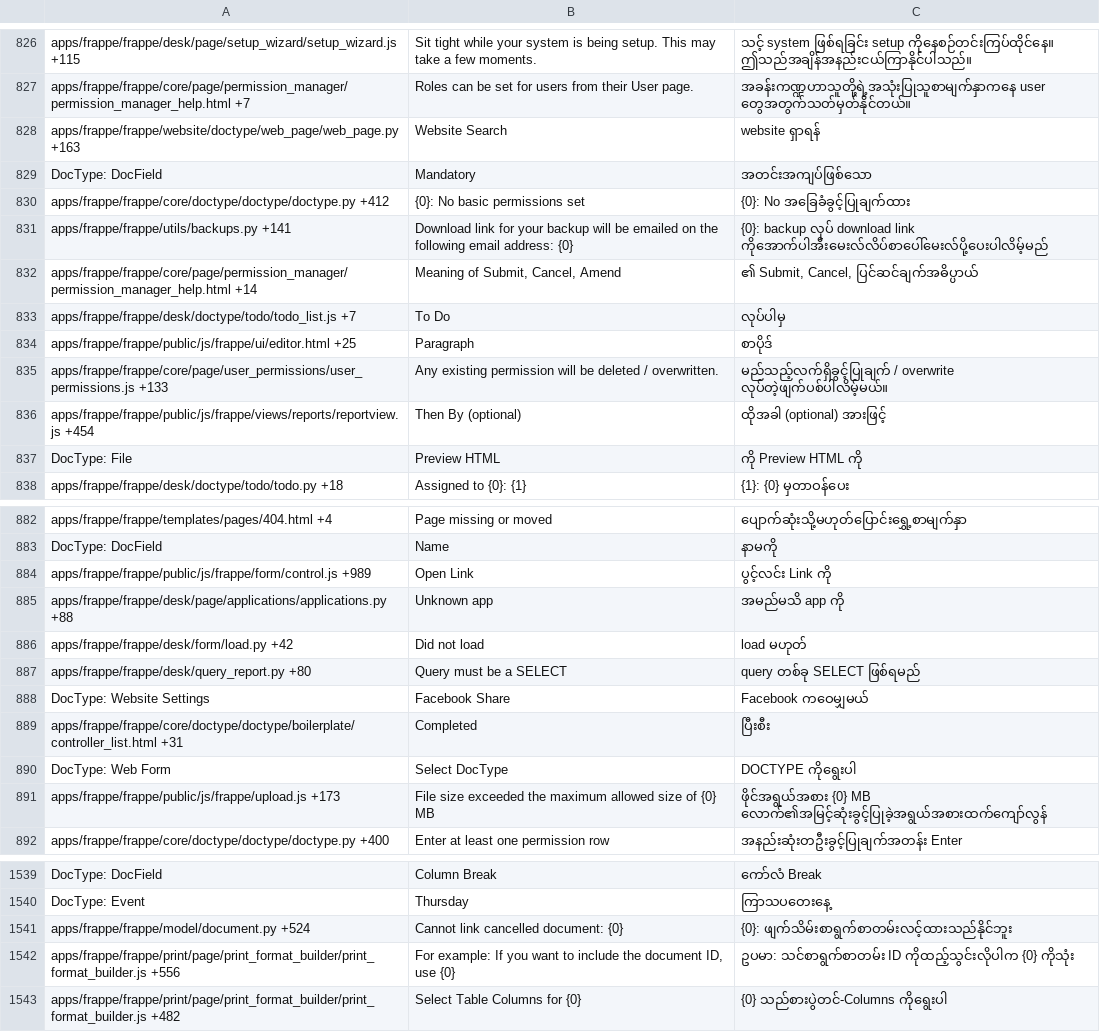
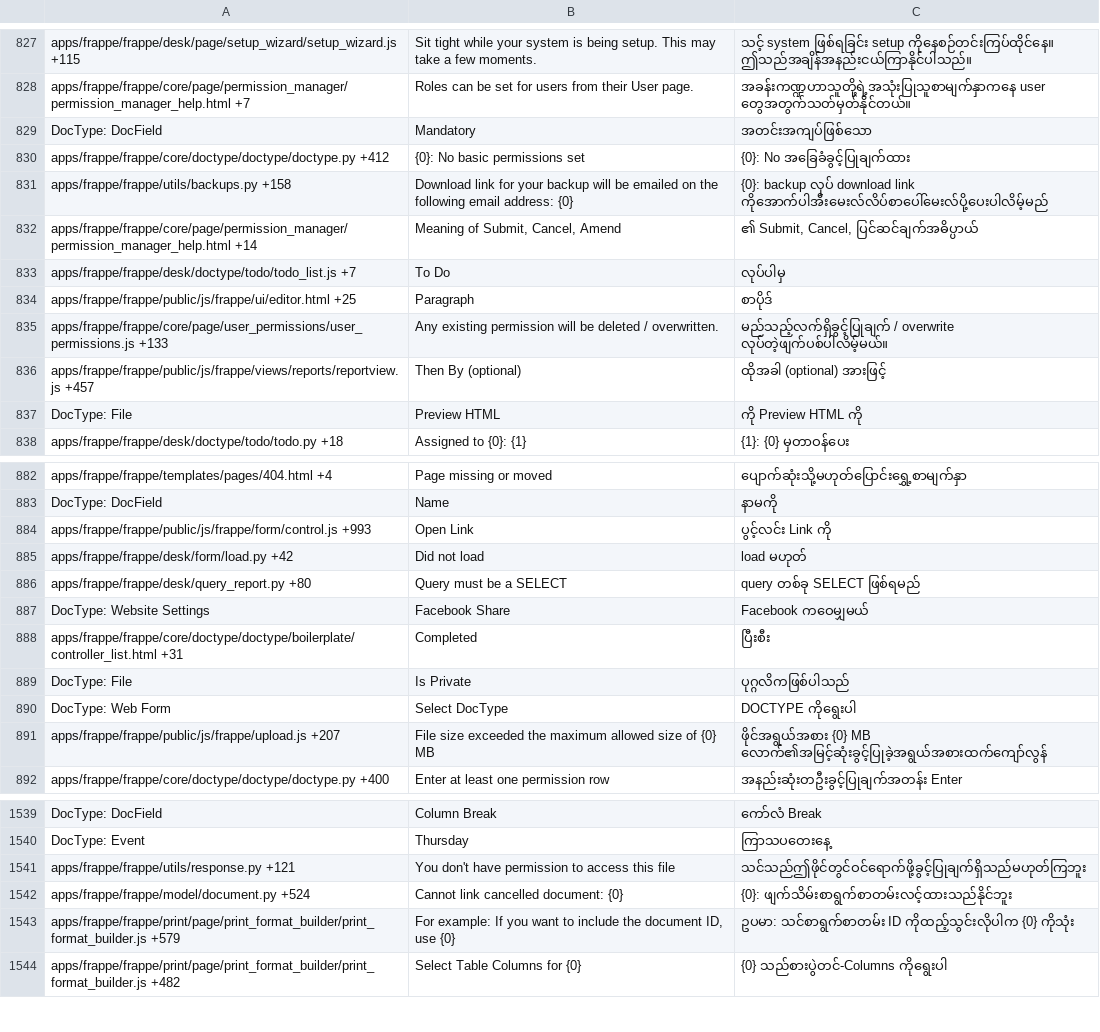
Before and after one commit to experiments001/frappe-sqlite, a CSV file: frappe/translations/my.csv, drawn as a sheet; only a part is shown, gaps mark what is left out; the diff covers the shown part only.

Commit message:
[translations]

```diff
--- a/frappe/translations/my.csv
+++ b/frappe/translations/my.csv
@@ -833,6 +834,5 @@ apps/frappe/frappe/desk/page/setup_wizard/setup_wizard.js +115,Sit tight while y
 apps/frappe/frappe/core/page/permission_manager/permission_manager_help.html +7,Roles can be set for users from their User page.,အခန်းကဏ္ဍဟာသူတို့ရဲ့အသုံးပြုသူစာမျက်နှာကနေ user တွေအတွက်သတ်မှတ်နိုင်တယ်။
-apps/frappe/frappe/website/doctype/web_page/web_page.py +163,Website Search,website ရှာရန်
 DocType: DocField,Mandatory,အတင်းအကျပ်ဖြစ်သော
 apps/frappe/frappe/core/doctype/doctype/doctype.py +412,{0}: No basic permissions set,{0}: No အခြေခံခွင့်ပြုချက်ထား
-apps/frappe/frappe/utils/backups.py +141,Download link for your backup will be emailed on the following email address: {0},{0}: backup လုပ် download link ကိုအောက်ပါအီးမေးလ်လိပ်စာပေါ်မေးလ်ပို့ပေးပါလိမ့်မည်
+apps/frappe/frappe/utils/backups.py +158,Download link for your backup will be emailed on the following email address: {0},{0}: backup လုပ် download link ကိုအောက်ပါအီးမေးလ်လိပ်စာပေါ်မေးလ်ပို့ပေးပါလိမ့်မည်
 apps/frappe/frappe/core/page/permission_manager/permission_manager_help.html +14,"Meaning of Submit, Cancel, Amend","၏ Submit, Cancel, ပြင်ဆင်ချက်အဓိပ္ပာယ်"
@@ -841,3 +841,3 @@ apps/frappe/frappe/public/js/frappe/ui/editor.html +25,Paragraph,စာပို
 apps/frappe/frappe/core/page/user_permissions/user_permissions.js +133,Any existing permission will be deleted / overwritten.,မည်သည့်လက်ရှိခွင့်ပြုချက် / overwrite လုပ်တဲ့ဖျက်ပစ်ပါလိမ့်မယ်။
-apps/frappe/frappe/public/js/frappe/views/reports/reportview.js +454,Then By (optional),ထိုအခါ (optional) အားဖြင့်
+apps/frappe/frappe/public/js/frappe/views/reports/reportview.js +457,Then By (optional),ထိုအခါ (optional) အားဖြင့်
 DocType: File,Preview HTML,ကို Preview HTML ကို
@@ -889,4 +889,3 @@ apps/frappe/frappe/templates/pages/404.html +4,Page missing or moved,ပျေ
 DocType: DocField,Name,နာမကို
-apps/frappe/frappe/public/js/frappe/form/control.js +989,Open Link,ပွင့်လင်း Link ကို
-apps/frappe/frappe/desk/page/applications/applications.py +88,Unknown app,အမည်မသိ app ကို
+apps/frappe/frappe/public/js/frappe/form/control.js +993,Open Link,ပွင့်လင်း Link ကို
 apps/frappe/frappe/desk/form/load.py +42,Did not load,load မဟုတ်
@@ -895,4 +894,5 @@ DocType: Website Settings,Facebook Share,Facebook ကဝေမျှမယ်
 apps/frappe/frappe/core/doctype/doctype/boilerplate/controller_list.html +31,Completed,ပြီးစီး
+DocType: File,Is Private,ပုဂ္ဂလိကဖြစ်ပါသည်
 DocType: Web Form,Select DocType,DOCTYPE ကိုရွေးပါ
-apps/frappe/frappe/public/js/frappe/upload.js +173,File size exceeded the maximum allowed size of {0} MB,ဖိုင်အရွယ်အစား {0} MB လောက်၏အမြင့်ဆုံးခွင့်ပြုခဲ့အရွယ်အစားထက်ကျော်လွန်
+apps/frappe/frappe/public/js/frappe/upload.js +207,File size exceeded the maximum allowed size of {0} MB,ဖိုင်အရွယ်အစား {0} MB လောက်၏အမြင့်ဆုံးခွင့်ပြုခဲ့အရွယ်အစားထက်ကျော်လွန်
 apps/frappe/frappe/core/doctype/doctype/doctype.py +400,Enter at least one permission row,အနည်းဆုံးတဦးခွင့်ပြုချက်အတန်း Enter
@@ -1549,4 +1549,5 @@ DocType: DocField,Column Break,ကော်လံ Break
 DocType: Event,Thursday,ကြာသပတေးနေ့
+apps/frappe/frappe/utils/response.py +121,You don't have permission to access this file,သင်သည်ဤဖိုင်တွင်ဝင်ရောက်ဖို့ခွင့်ပြုချက်ရှိသည်မဟုတ်ကြဘူး
 apps/frappe/frappe/model/document.py +524,Cannot link cancelled document: {0},{0}: ဖျက်သိမ်းစာရွက်စာတမ်းလင့်ထားသည်နိုင်ဘူး
-apps/frappe/frappe/print/page/print_format_builder/print_format_builder.js +556,"For example: If you want to include the document ID, use {0}",ဥပမာ: သင်စာရွက်စာတမ်း ID ကိုထည့်သွင်းလိုပါက {0} ကိုသုံး
+apps/frappe/frappe/print/page/print_format_builder/print_format_builder.js +579,"For example: If you want to include the document ID, use {0}",ဥပမာ: သင်စာရွက်စာတမ်း ID ကိုထည့်သွင်းလိုပါက {0} ကိုသုံး
 apps/frappe/frappe/print/page/print_format_builder/print_format_builder.js +482,Select Table Columns for {0},{0} သည်စားပွဲတင်-Columns ကိုရွေးပါ
```
Also changed, not shown: 4 added rows, 1 removed row and 86 edited cells elsewhere in this file, frappe/translations/hi.csv, frappe/translations/kn.csv, 46 other files.
